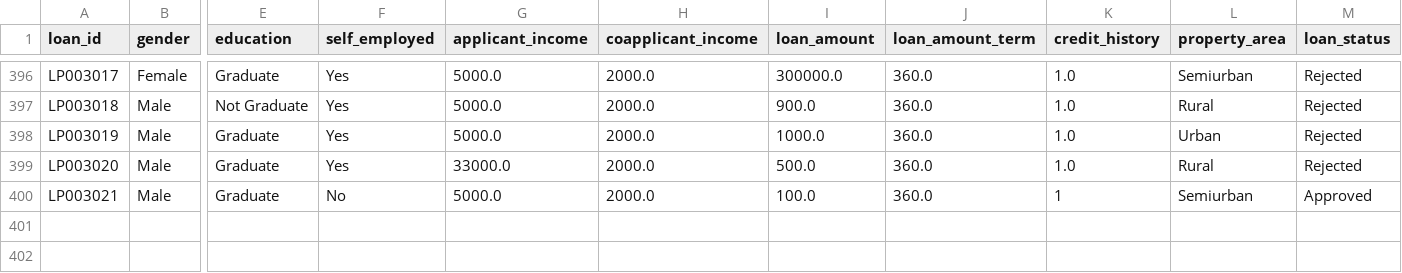
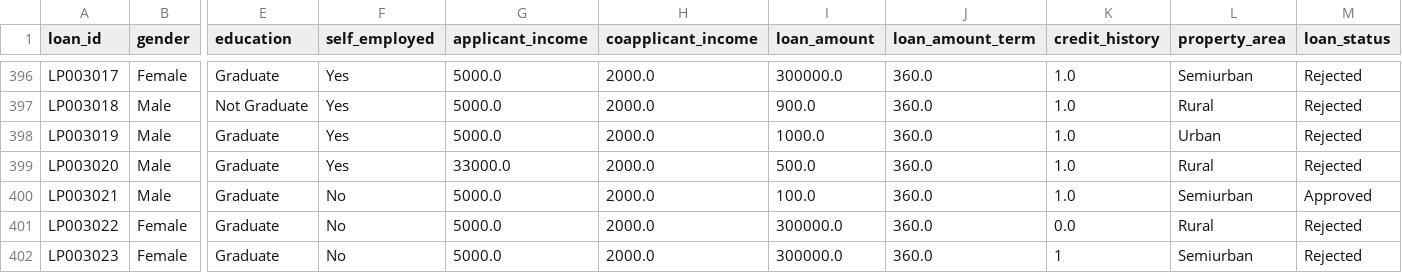
Before and after one commit to andreburg/loan-status-classification-ann, a CSV file: artifacts/predictions_web.csv, drawn as a sheet; only a part is shown, gaps mark what is left out; rows hold the shown columns only; the diff names each change by its address in the sheet, - before the commit and + after, or states it on an @@ line.

```diff
--- a/artifacts/predictions_web.csv
+++ b/artifacts/predictions_web.csv
-K400 (credit_history): 1
+K400 (credit_history): 1.0
+row 401: LP003022 | Female | Graduate | No | 5000.0 | 2000.0 | 300000.0 | 360.0 | 0.0 | Rural | Rejected
+row 402: LP003023 | Female | Graduate | No | 5000.0 | 2000.0 | 300000.0 | 360.0 | 1 | Semiurban | Rejected
```
Also changed, not shown: 4 other files.
